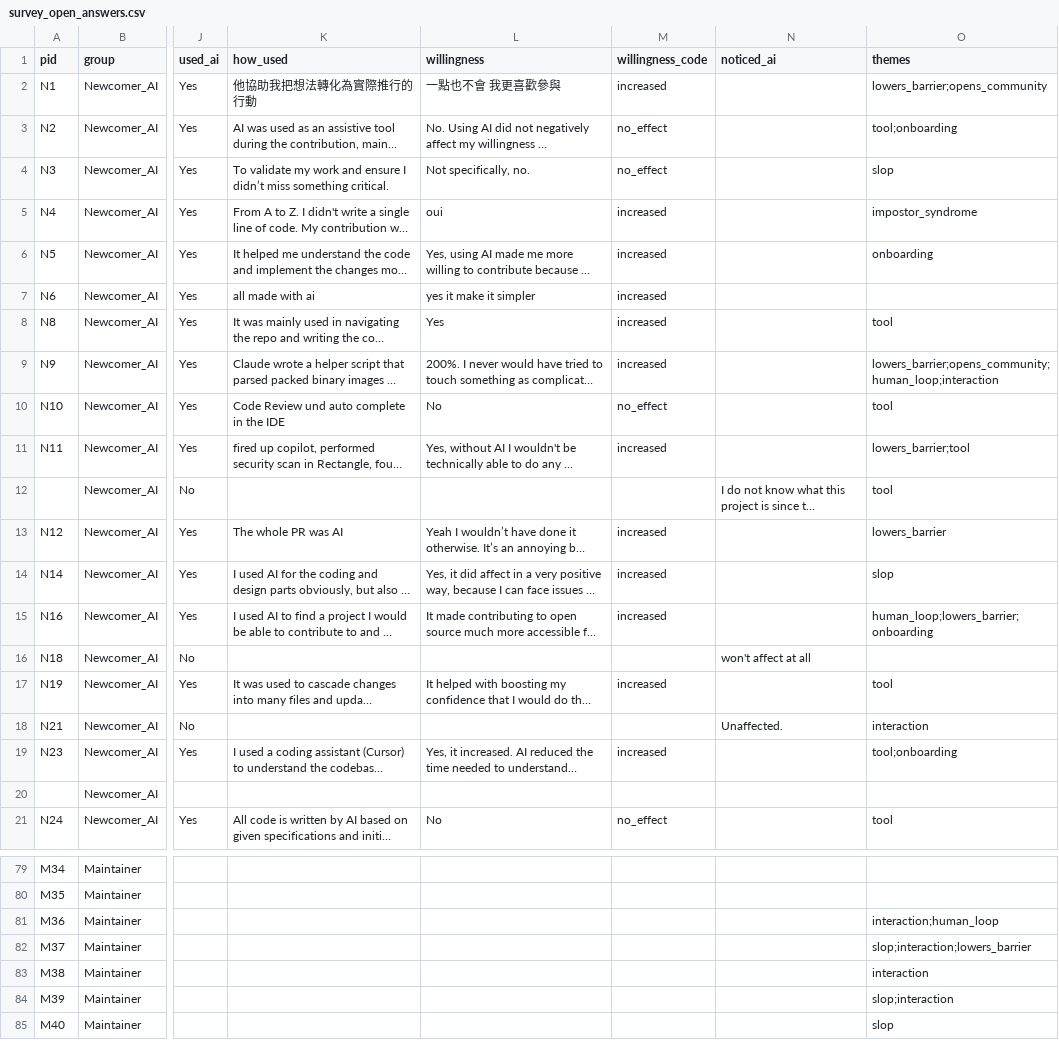
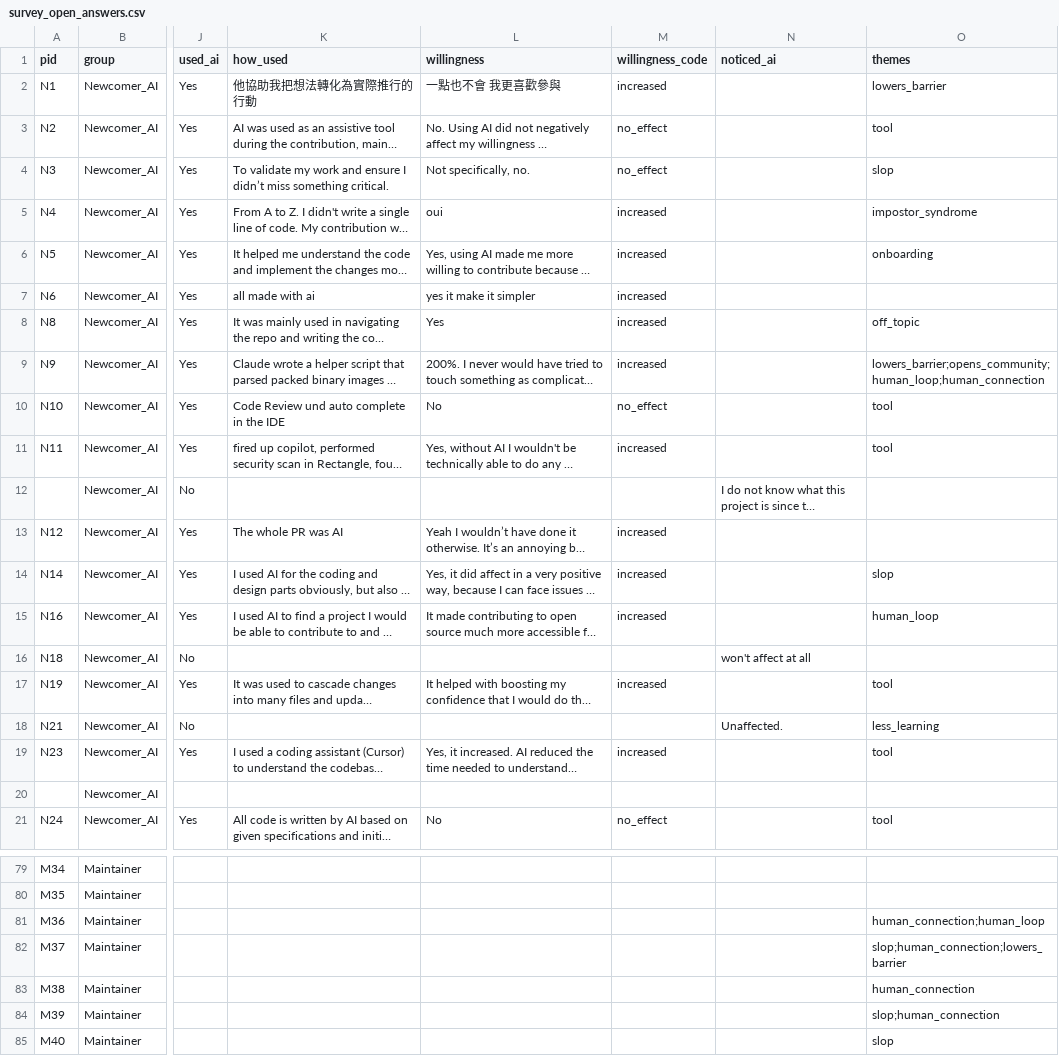
Before and after one commit to viictor1/Analise-IA-em-open-source, a CSV file: results_survey/survey_open_answers.csv, drawn as a sheet; only a part is shown, gaps mark what is left out; long unchanged cells end in …; the diff covers the shown part only; the diff names each change by its address in the sheet, - before the commit and + after, or states it on an @@ line.

```diff
--- a/results_survey/survey_open_answers.csv
+++ b/results_survey/survey_open_answers.csv
-O2 (themes): lowers_barrier;opens_community
+O2 (themes): lowers_barrier
-O3 (themes): tool;onboarding
+O3 (themes): tool
-O8 (themes): tool
+O8 (themes): off_topic
-O9 (themes): lowers_barrier;opens_community;human_loop;interaction
+O9 (themes): lowers_barrier;opens_community;human_loop;human_connection
-O11 (themes): lowers_barrier;tool
+O11 (themes): tool
-O12 (themes): tool
+O12 (themes): (empty)
-O13 (themes): lowers_barrier
+O13 (themes): (empty)
-O15 (themes): human_loop;lowers_barrier;onboarding
+O15 (themes): human_loop
-O18 (themes): interaction
+O18 (themes): less_learning
-O19 (themes): tool;onboarding
+O19 (themes): tool
-O81 (themes): interaction;human_loop
+O81 (themes): human_connection;human_loop
-O82 (themes): slop;interaction;lowers_barrier
+O82 (themes): slop;human_connection;lowers_barrier
-O83 (themes): interaction
+O83 (themes): human_connection
-O84 (themes): slop;interaction
+O84 (themes): slop;human_connection
```
Also changed, not shown: 21 edited cells elsewhere in this file, results_survey/survey_codebook.csv, results_survey/survey_themes.csv, 1 other file.
